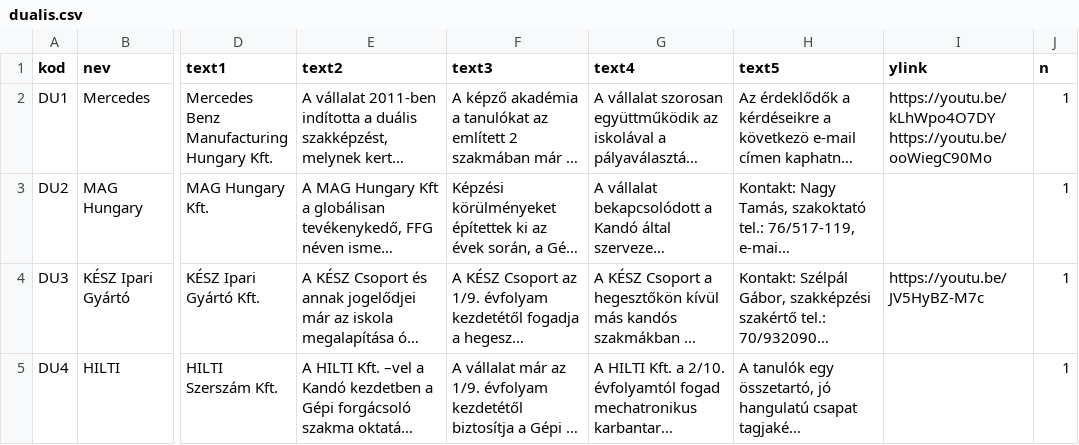
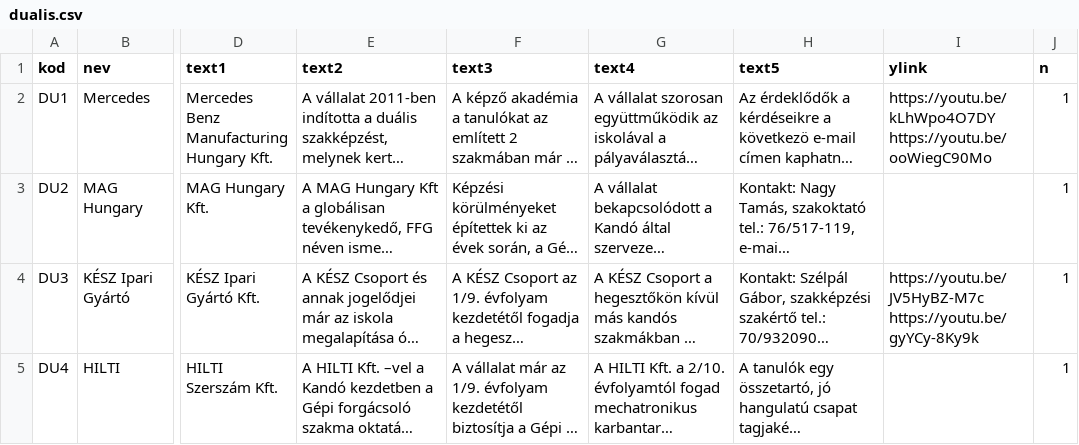
Before and after one commit to kmagdi/KSZC-Data, a CSV file: dualis.csv, drawn as a sheet; only a part is shown, gaps mark what is left out; long unchanged cells end in …; the diff names each change by its address in the sheet, - before the commit and + after, or states it on an @@ line.

Commit message:
Update dualis.csv

```diff
--- a/dualis.csv
+++ b/dualis.csv
-I4 (ylink): https://youtu.be/JV5HyBZ-M7c
+I4 (ylink): https://youtu.be/JV5HyBZ-M7c https://youtu.be/gyYCy-8Ky9k
```
